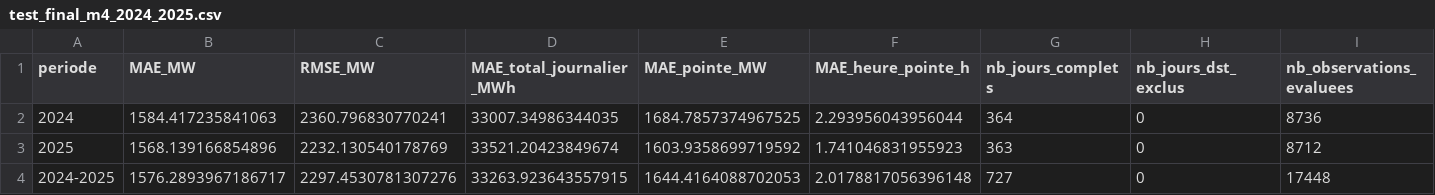
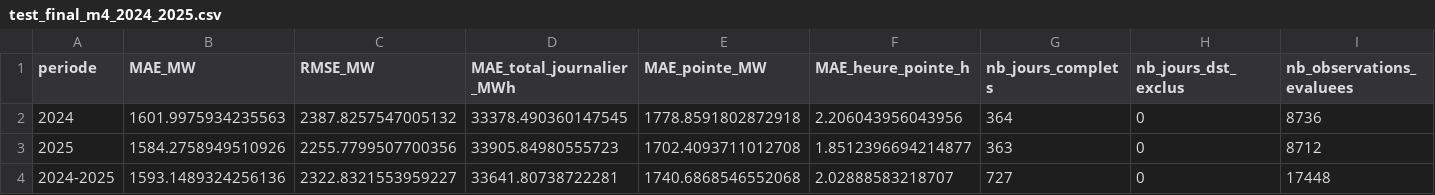
Before and after one commit to MarteOued/Projet-series-temporelles, a CSV file: data/resultats/test_final_m4_2024_2025.csv, drawn as a sheet.

Commit message:
Corrige une fuite dans M4 : l'heure 13 n'utilise plus le résidu de la veille
À 14 h le jour J, la dernière consommation publiée est la tranche
12 h-13 h (décision 5). M4 utilisait aussi le résidu de la tranche
13 h-14 h du jour J. La règle vient maintenant de
config.DERNIERE_HEURE_CONSO_CONNUE.

- tests/test_modeles_arma.py : 10 tests, dont un test de non-fuite fondé
  sur protocole.est_connue_a_14h (il échoue avec l'ancien code).
- Choix sur 2023 inchangé (M4-1) ; MAE 1 506 -> 1 521 MW.
- Test final M4 relancé pour corriger l'erreur : MAE 1 576 -> 1 593 MW.
- docs/decisions.md : historique.

```diff
--- a/data/resultats/test_final_m4_2024_2025.csv
+++ b/data/resultats/test_final_m4_2024_2025.csv
@@ -1,4 +1,4 @@
 periode,MAE_MW,RMSE_MW,MAE_total_journalier_MWh,MAE_pointe_MW,MAE_heure_pointe_h,nb_jours_complets,nb_jours_dst_exclus,nb_observations_evaluees
-2024,1584.417235841063,2360.796830770241,33007.34986344035,1684.7857374967525,2.293956043956044,364,0,8736
-2025,1568.139166854896,2232.130540178769,33521.20423849674,1603.9358699719592,1.741046831955923,363,0,8712
-2024-2025,1576.2893967186717,2297.4530781307276,33263.923643557915,1644.4164088702053,2.0178817056396148,727,0,17448
+2024,1601.9975934235563,2387.8257547005132,33378.490360147545,1778.8591802872918,2.206043956043956,364,0,8736
+2025,1584.2758949510926,2255.7799507700356,33905.84980555723,1702.4093711012708,1.8512396694214877,363,0,8712
+2024-2025,1593.1489324256136,2322.8321553959227,33641.80738722281,1740.6868546552068,2.02888583218707,727,0,17448
```
Also changed, not shown: data/resultats/selection_m4_validation_2023.csv, 4 other files.
